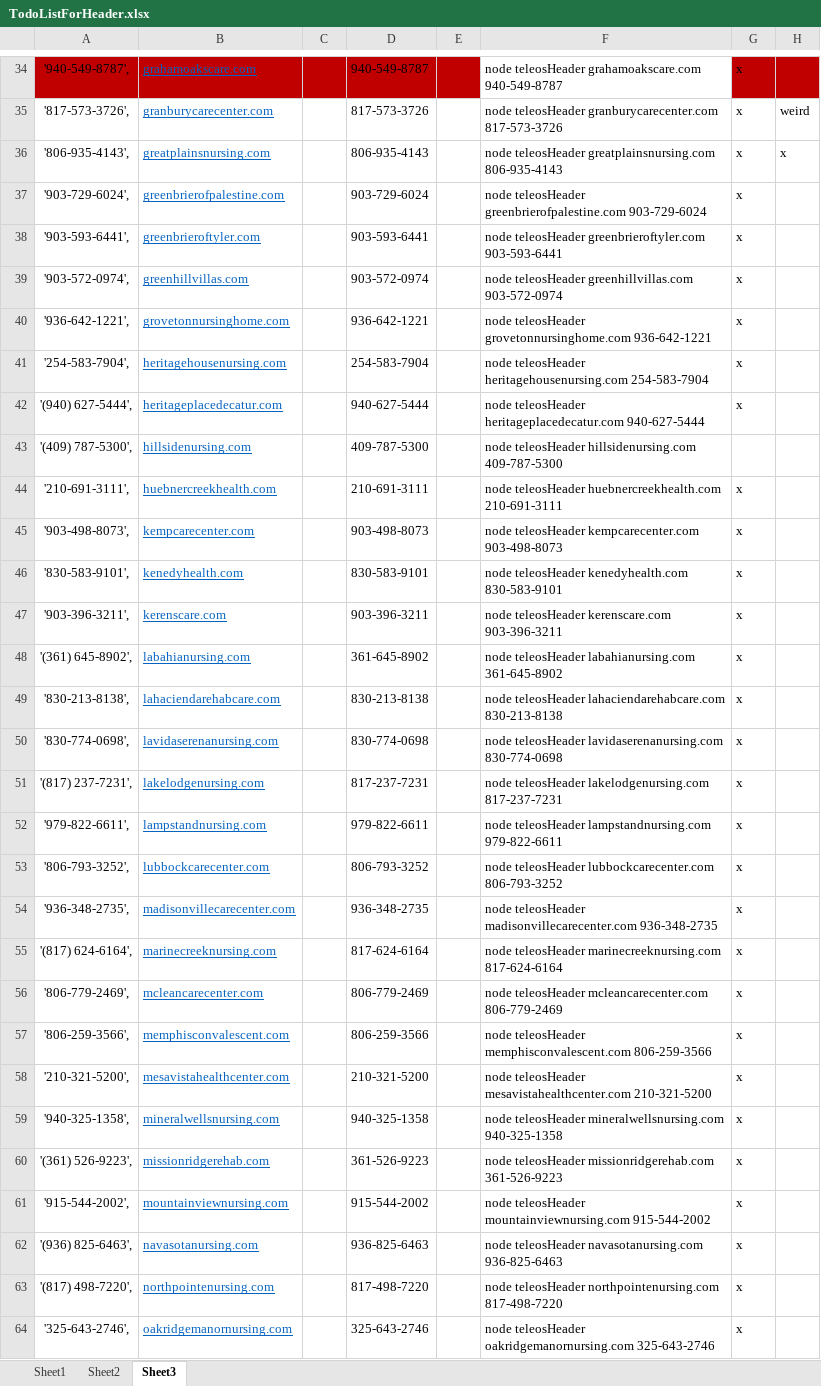
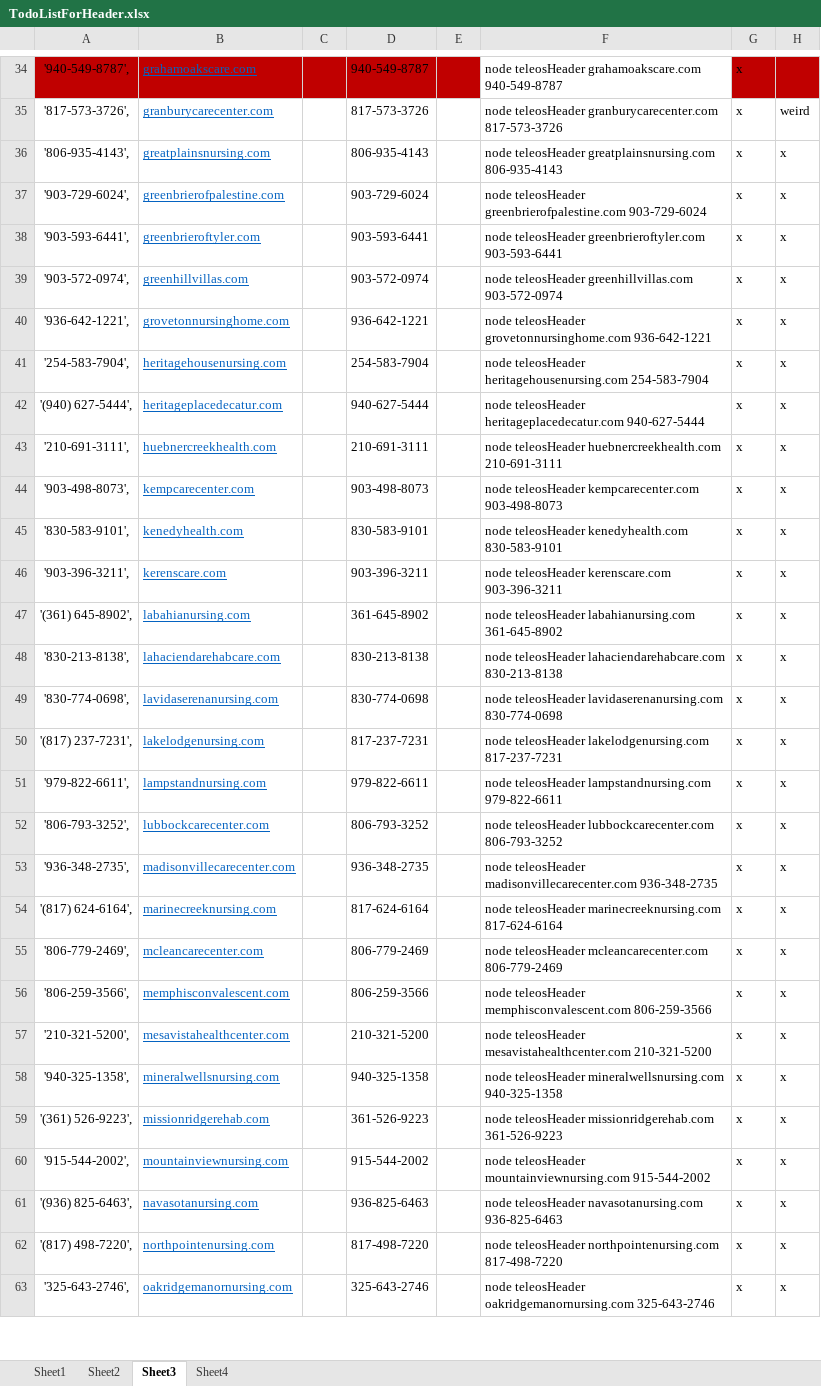
Before and after one commit to jin3lee/puppeteer-teleos, an Excel workbook: TodoListForHeader.xlsx, sheet Sheet3, drawn as a sheet; only a part is shown, gaps mark what is left out; values as stored, in another font and other column widths than the file's, no borders; removed rows and columns are numbered as before the commit, all else as after; the diff covers the shown part only; the diff names each change by its address in the sheet, - before the commit and + after, or states it on an @@ line.

```diff
--- a/TodoListForHeader.xlsx (sheet Sheet3)
+++ b/TodoListForHeader.xlsx (sheet Sheet3)
+sheet tab: Sheet4
-H37:H42: (empty)
+H37:H42: x
-row 43: '(409) 787-5300', | hillsidenursing.com |  | 409-787-5300 |  | node teleosHeader hillsidenursing.com 409-787-5300
-H43:H63: (empty)
+H43:H63: x
```
Also changed, not shown: 30 edited cells and cell formats elsewhere in this sheet, formulas that keep their value, 1 other file.
